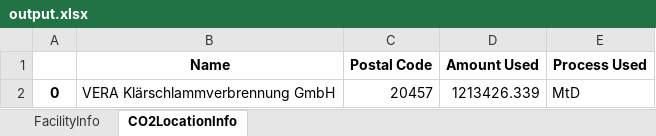
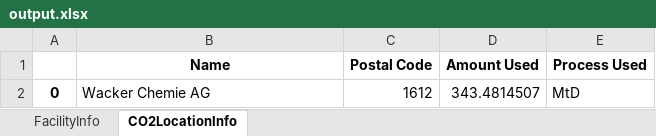
Before and after one commit to jtrobinson57/fscmodel-single-step, an Excel workbook: output.xlsx, sheet CO2LocationInfo, drawn as a sheet; values as stored, in another font and other column widths than the file's, no borders; the diff names each change by its address in the sheet, - before the commit and + after, or states it on an @@ line.

```diff
--- a/output.xlsx (sheet CO2LocationInfo)
+++ b/output.xlsx (sheet CO2LocationInfo)
-B2 (Name): VERA Klärschlammverbrennung GmbH
+B2 (Name): Wacker Chemie AG
-C2 (Postal Code): 20457
+C2 (Postal Code): 1612
-D2 (Amount Used): 1213426.339
+D2 (Amount Used): 343.4814507
```
Also changed, not shown: sheet FacilityInfo, input.xlsx, 4 other files.
